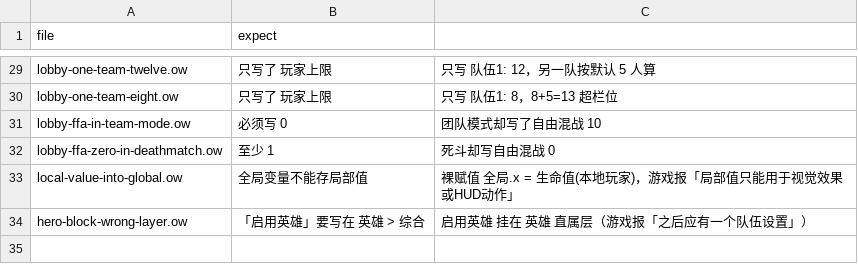
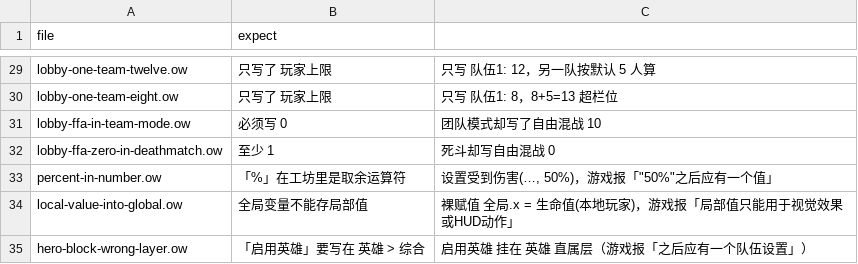
Before and after one commit to sandsand244263/overwatch-workshop-lite-skills, a TSV file: tools/probes/negative/expect.tsv, drawn as a sheet; only a part is shown, gaps mark what is left out.

```diff
--- a/tools/probes/negative/expect.tsv
+++ b/tools/probes/negative/expect.tsv
@@ -32,2 +32,3 @@ lobby-ffa-in-team-mode.ow	必须写 0	团队模式却写了自由混战 10
 lobby-ffa-zero-in-deathmatch.ow	至少 1	死斗却写自由混战 0
+percent-in-number.ow	「%」在工坊里是取余运算符	设置受到伤害(…, 50%)，游戏报「"50%"之后应有一个值」
 local-value-into-global.ow	全局变量不能存局部值	裸赋值 全局.x = 生命值(本地玩家)，游戏报「局部值只能用于视觉效果或HUD动作」
```
Also changed, not shown: 11 other files.
